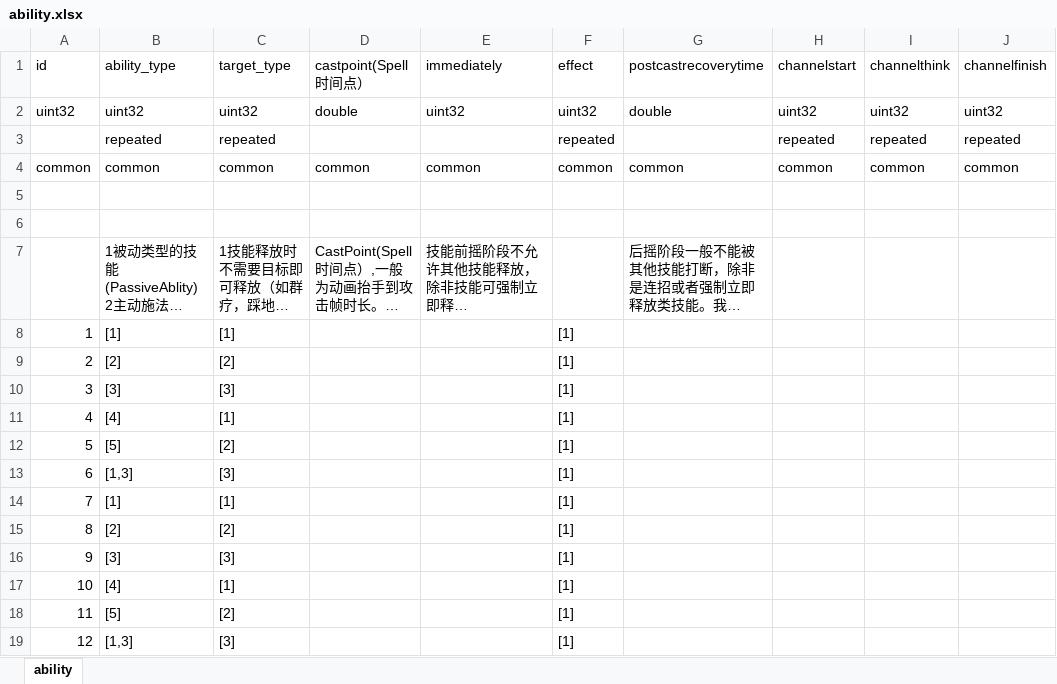
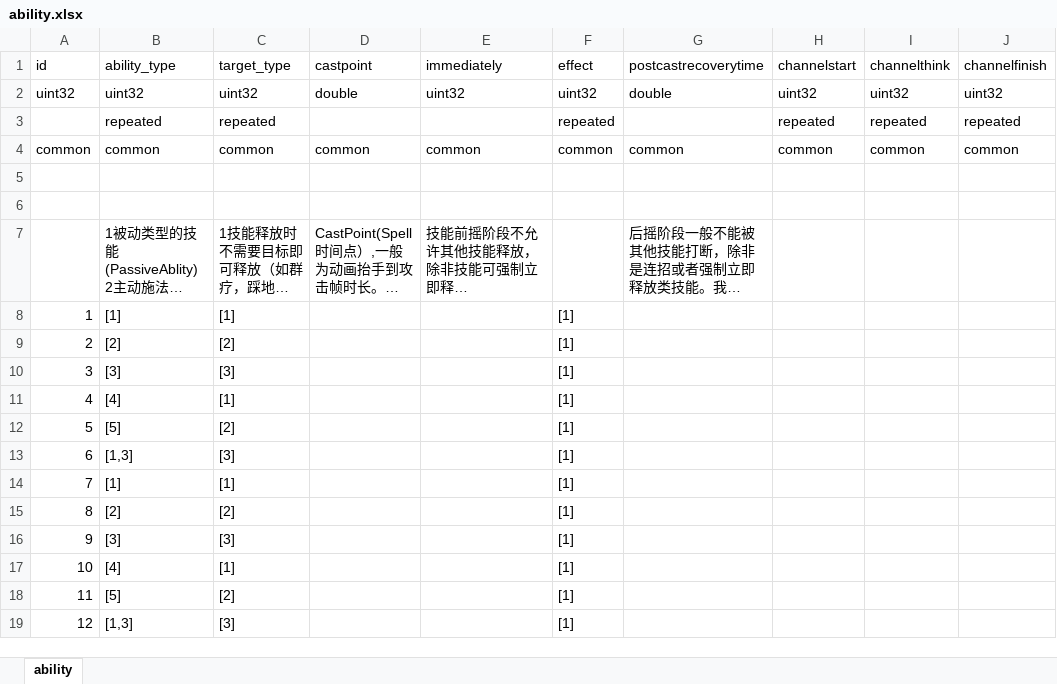
Before and after one commit to luyuancpp/mmorpg, an Excel workbook: bin/config/xlsx/ability.xlsx, sheet ability, drawn as a sheet; only a part is shown; long unchanged cells end in …; values as stored, in another font and other column widths than the file's, no borders; the diff names each change by its address in the sheet, - before the commit and + after, or states it on an @@ line.

```diff
--- a/bin/config/xlsx/ability.xlsx (sheet ability)
+++ b/bin/config/xlsx/ability.xlsx (sheet ability)
-D1: castpoint(Spell时间点）
+D1: castpoint
```
Also changed, not shown: bin/config/xlsx/GlobalVariable.xlsx, 1 other file.
